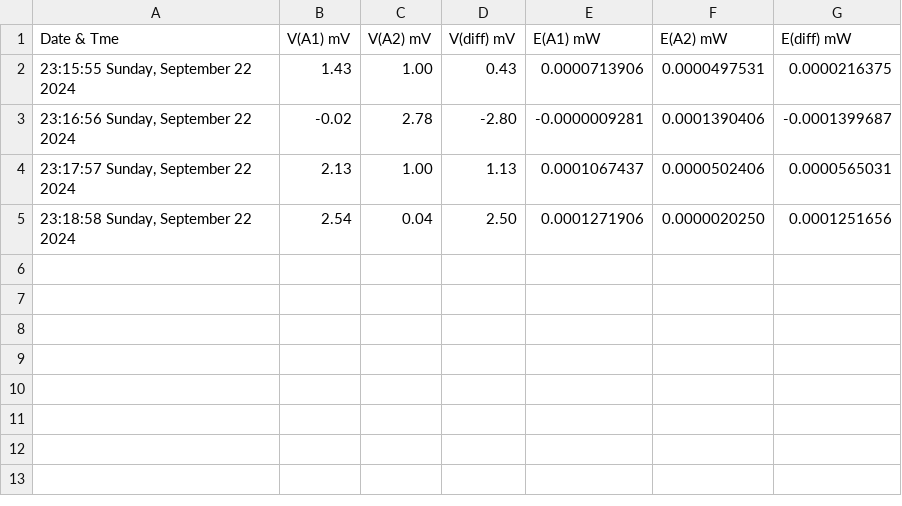
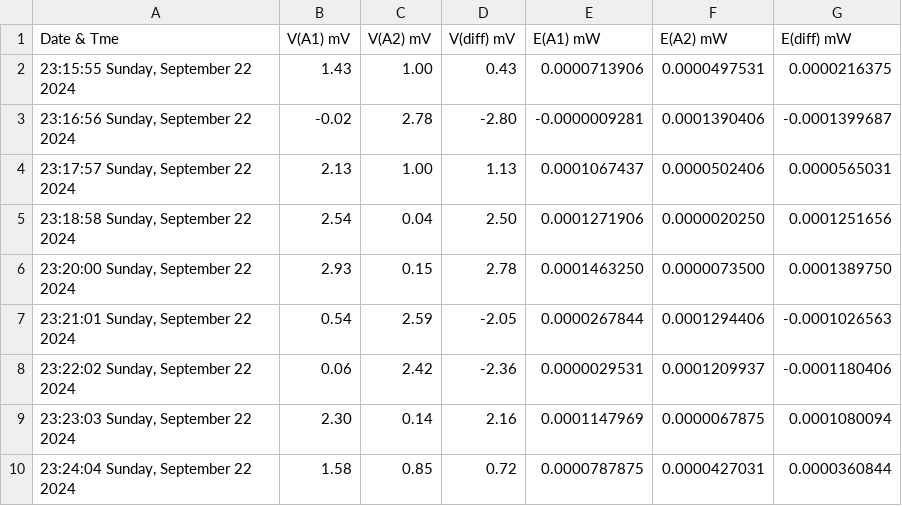
Before and after one commit to aeonSolutions/AeonLabs-Safety-Health, a CSV file: Measurements/datasets/dataset.csv, drawn as a sheet; the diff names each change by its address in the sheet, - before the commit and + after, or states it on an @@ line.

Commit message:
Updated Measurements/datasets/dataset.csv via Arduino

```diff
--- a/Measurements/datasets/dataset.csv
+++ b/Measurements/datasets/dataset.csv
+row 6: 23:20:00 Sunday, September 22 2024 | 2.93 | 0.15 | 2.78 | 0.0001463250 | 0.0000073500 | 0.0001389750
+row 7: 23:21:01 Sunday, September 22 2024 | 0.54 | 2.59 | -2.05 | 0.0000267844 | 0.0001294406 | -0.0001026563
+row 8: 23:22:02 Sunday, September 22 2024 | 0.06 | 2.42 | -2.36 | 0.0000029531 | 0.0001209937 | -0.0001180406
+row 9: 23:23:03 Sunday, September 22 2024 | 2.30 | 0.14 | 2.16 | 0.0001147969 | 0.0000067875 | 0.0001080094
+row 10: 23:24:04 Sunday, September 22 2024 | 1.58 | 0.85 | 0.72 | 0.0000787875 | 0.0000427031 | 0.0000360844
```
